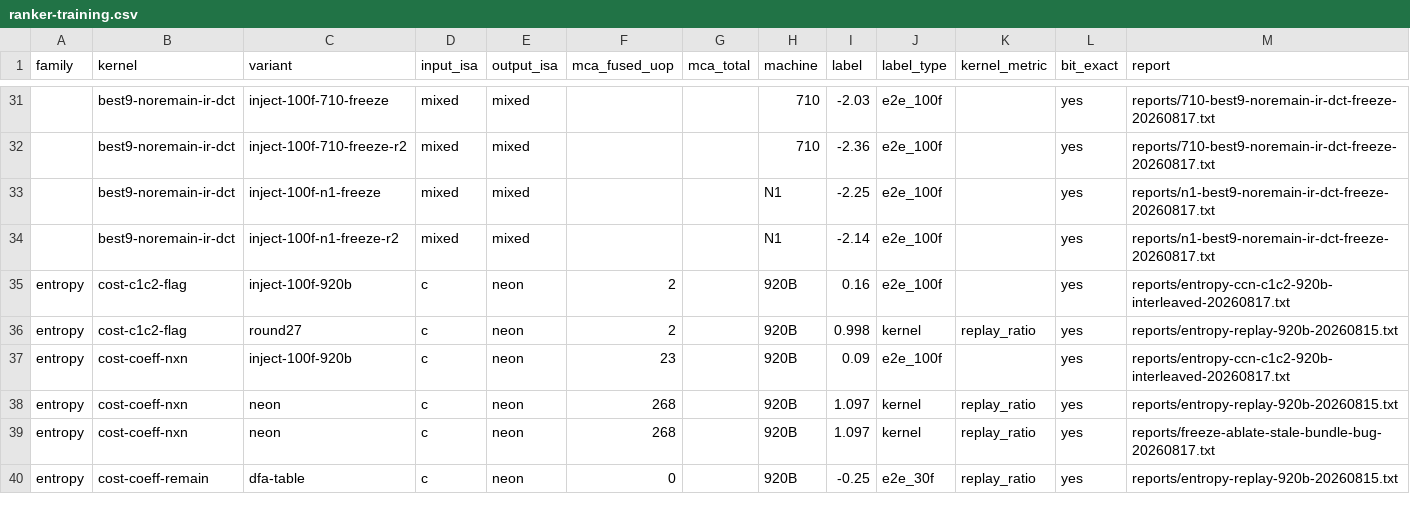
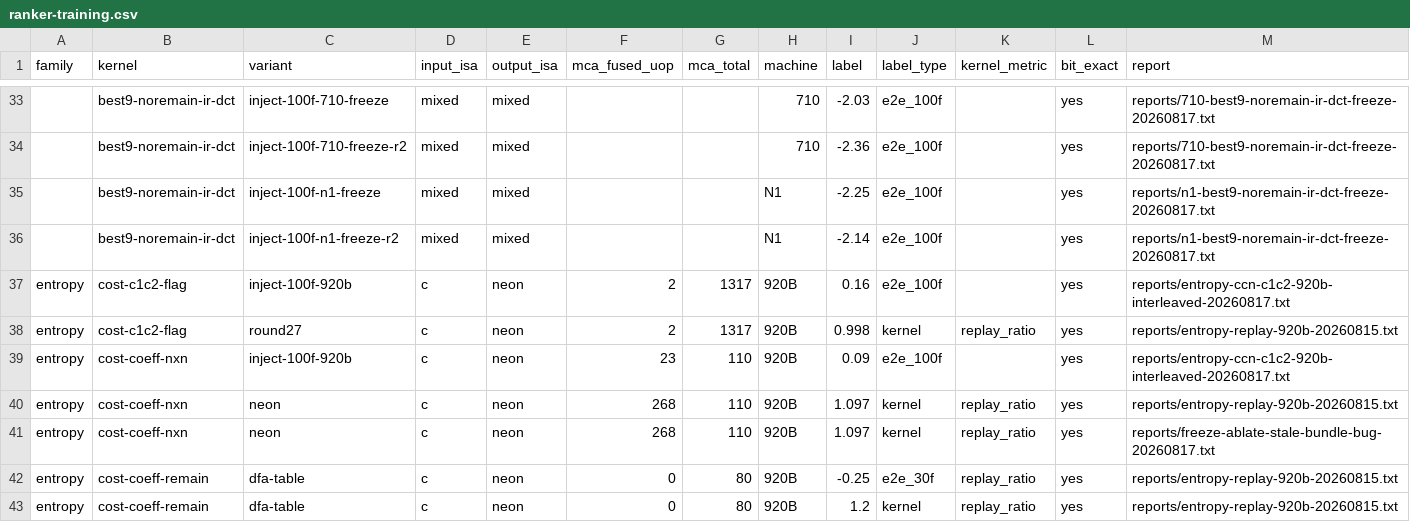
Before and after one commit to chiro2001/a64-simd-dyn-optimizer, a CSV file: data/ranker-training.csv, drawn as a sheet; only a part is shown, gaps mark what is left out; addresses are those after the commit; the diff covers the shown part only; the diff names each change by its address in the sheet, - before the commit and + after, or states it on an @@ line.

Commit message:
P3 ranker: multi-label export + dct16 N1 kernel ticks + entropy mca_total; pairwise-logistic aggregate 0.917/0.682/1.53 (acc/regret met, tau 0.018 short); AGO_IR_DCT selects VL-safe NEON IR on 920B (vl32)

```diff
--- a/data/ranker-training.csv
+++ b/data/ranker-training.csv
-G37:G38 (mca_total): (empty)
+G37:G38 (mca_total): 1317
-G39:G41 (mca_total): (empty)
+G39:G41 (mca_total): 110
-G42 (mca_total): (empty)
+G42 (mca_total): 80
+row 43: entropy | cost-coeff-remain | dfa-table | c | neon | 0 | 80 | 920B | 1.2 | kernel | replay_ratio | yes | reports/entropy-replay-920b-20260815.txt
```
Also changed, not shown: 5 added rows and 5 edited cells elsewhere in this file, data/kernel-test-db.csv, 6 other files.
